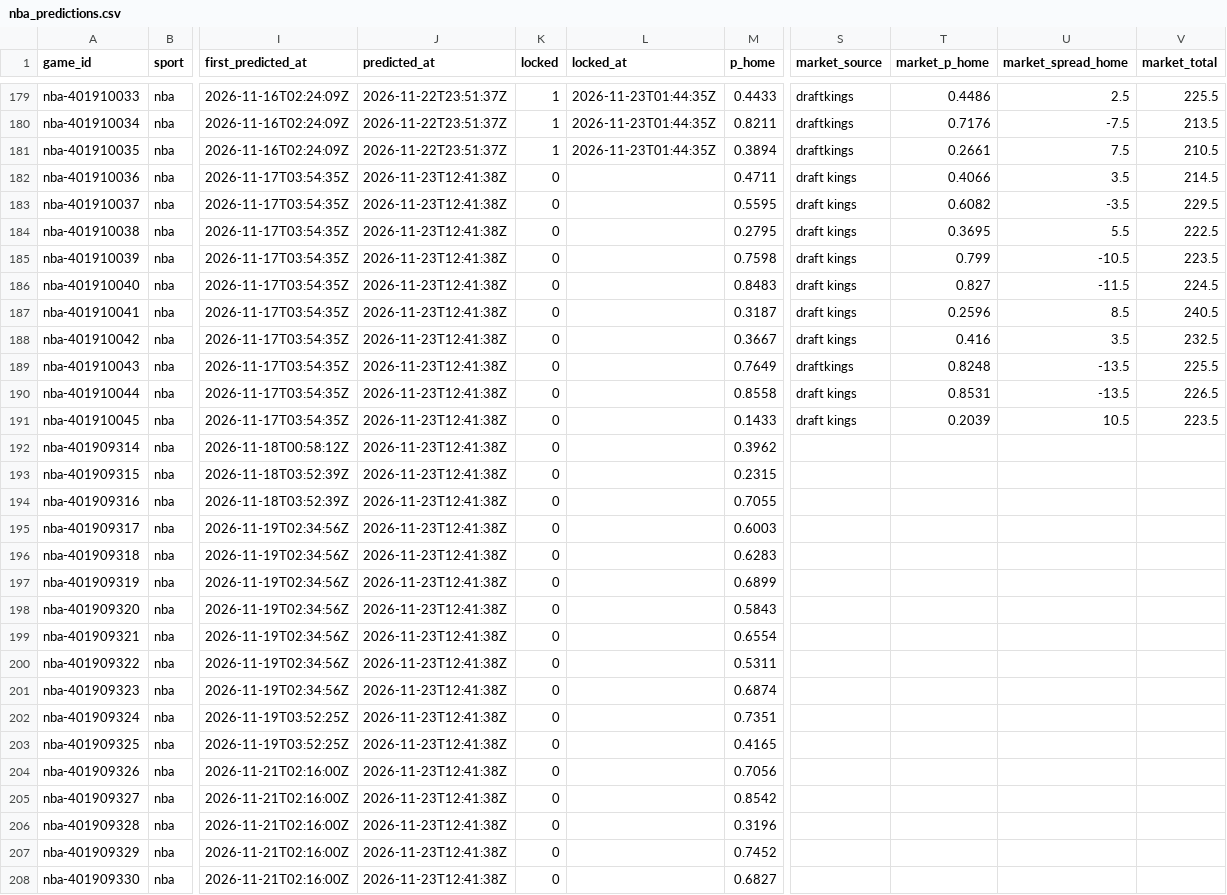
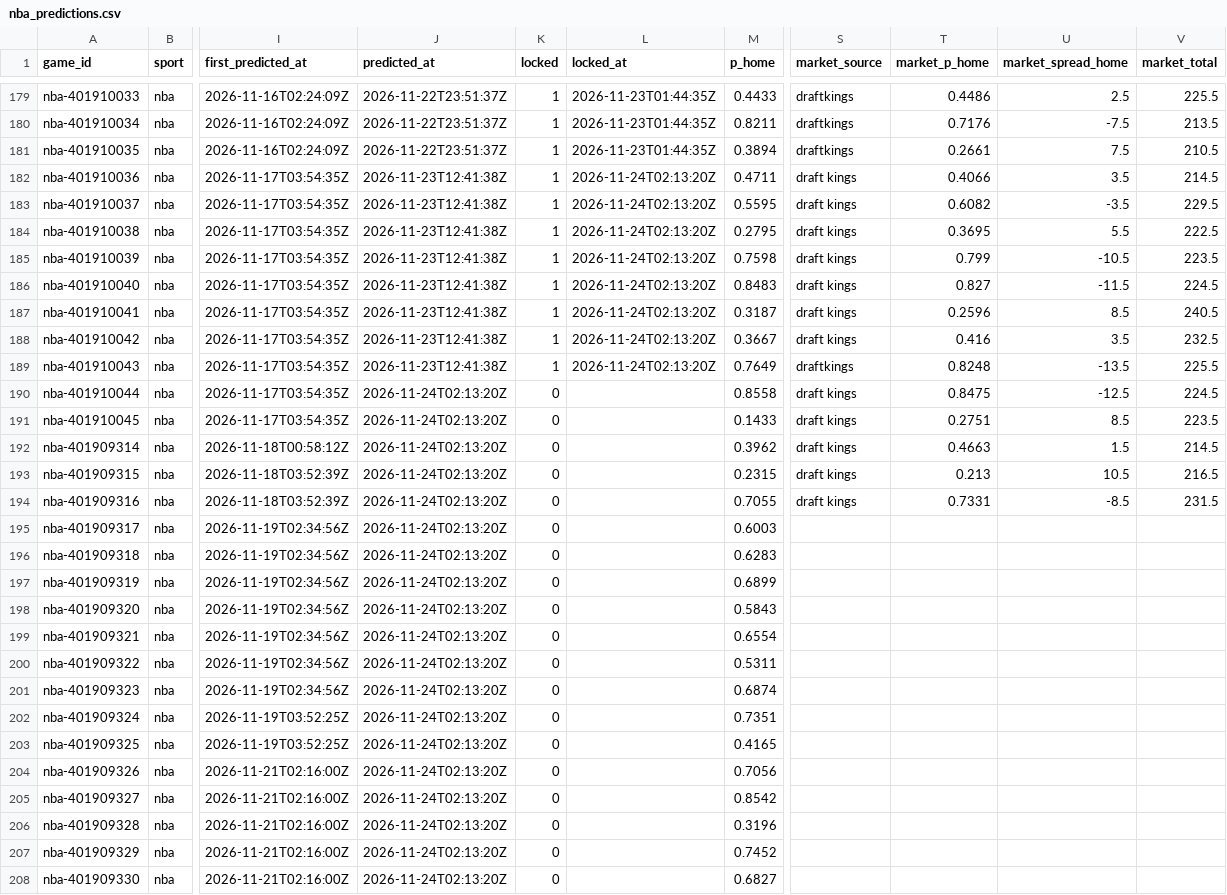
Before and after one commit to pknsubuga07/pl-forecast, a CSV file: data/ledger/nba_predictions.csv, drawn as a sheet; only a part is shown, gaps mark what is left out; the diff covers the shown part only; the diff names each change by its address in the sheet, - before the commit and + after, or states it on an @@ line.

```diff
--- a/data/ledger/nba_predictions.csv
+++ b/data/ledger/nba_predictions.csv
-K182:K189 (locked): 0
+K182:K189 (locked): 1
-L182:L189 (locked_at): (empty)
+L182:L189 (locked_at): 2026-11-24T02:13:20Z
-J190:J208 (predicted_at): 2026-11-23T12:41:38Z
+J190:J208 (predicted_at): 2026-11-24T02:13:20Z
-T190 (market_p_home): 0.8531
+T190 (market_p_home): 0.8475
-U190 (market_spread_home): -13.5
+U190 (market_spread_home): -12.5
-V190 (market_total): 226.5
+V190 (market_total): 224.5
-T191 (market_p_home): 0.2039
+T191 (market_p_home): 0.2751
-U191 (market_spread_home): 10.5
+U191 (market_spread_home): 8.5
-S192:S194 (market_source): (empty)
+S192:S194 (market_source): draft kings
-T192 (market_p_home): (empty)
+T192 (market_p_home): 0.4663
-U192 (market_spread_home): (empty)
+U192 (market_spread_home): 1.5
-V192 (market_total): (empty)
+V192 (market_total): 214.5
-T193 (market_p_home): (empty)
+T193 (market_p_home): 0.213
-U193 (market_spread_home): (empty)
+U193 (market_spread_home): 10.5
-V193 (market_total): (empty)
+V193 (market_total): 216.5
-T194 (market_p_home): (empty)
+T194 (market_p_home): 0.7331
-U194 (market_spread_home): (empty)
+U194 (market_spread_home): -8.5
-V194 (market_total): (empty)
+V194 (market_total): 231.5
```
Also changed, not shown: 6 added rows and 21 edited cells elsewhere in this file, data/ledger/nba_props.csv, data/ledger/nfl_predictions.csv, 19 other files.
